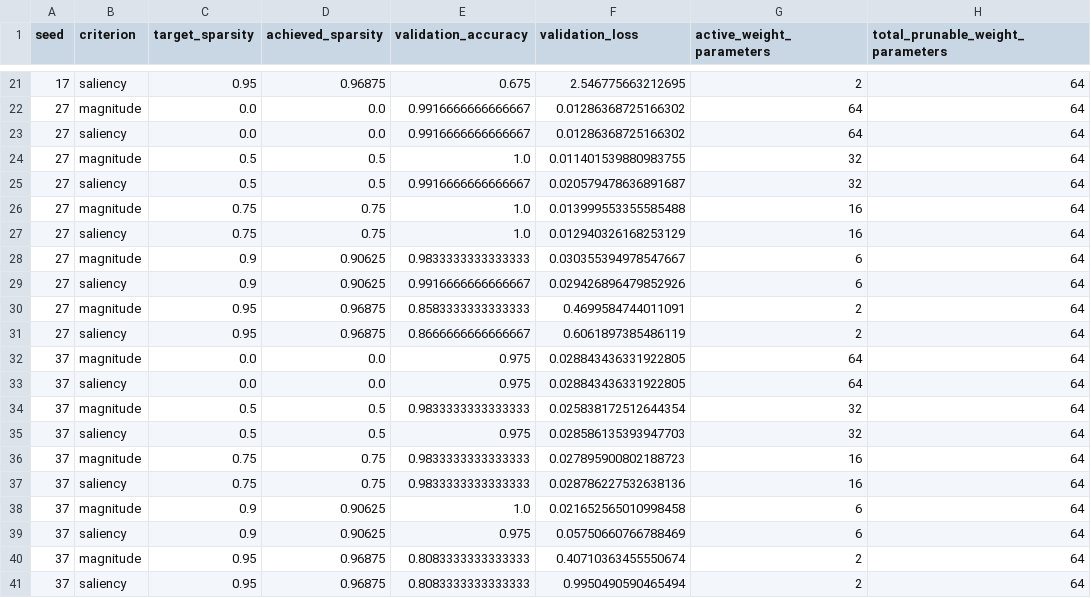
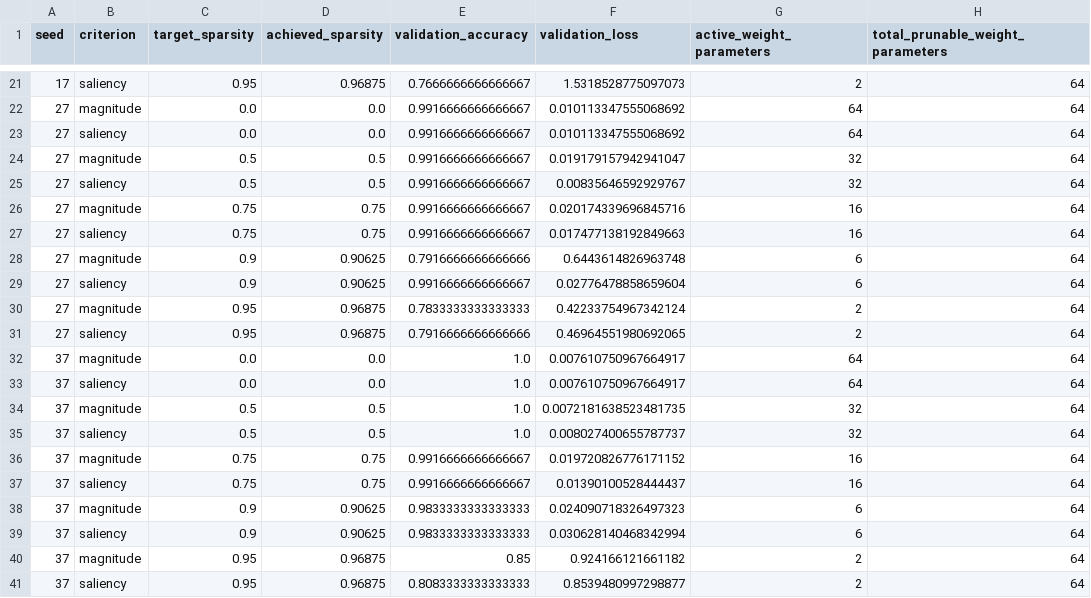
Before and after one commit to ANKAN257/self-pruning-network, a CSV file: results/pareto_results.csv, drawn as a sheet; only a part is shown, gaps mark what is left out; the diff covers the shown part only; the diff names each change by its address in the sheet, - before the commit and + after, or states it on an @@ line.

```diff
--- a/results/pareto_results.csv
+++ b/results/pareto_results.csv
-E21 (validation_accuracy): 0.675
+E21 (validation_accuracy): 0.7666666666666667
-F21 (validation_loss): 2.546775663212695
+F21 (validation_loss): 1.5318528775097073
-F22:F23 (validation_loss): 0.01286368725166302
+F22:F23 (validation_loss): 0.010113347555068692
-E24 (validation_accuracy): 1.0
+E24 (validation_accuracy): 0.9916666666666667
-F24 (validation_loss): 0.011401539880983755
+F24 (validation_loss): 0.019179157942941047
-F25 (validation_loss): 0.020579478636891687
+F25 (validation_loss): 0.00835646592929767
-E26:E27 (validation_accuracy): 1.0
+E26:E27 (validation_accuracy): 0.9916666666666667
-F26 (validation_loss): 0.013999553355585488
+F26 (validation_loss): 0.020174339696845716
-F27 (validation_loss): 0.012940326168253129
+F27 (validation_loss): 0.017477138192849663
-E28 (validation_accuracy): 0.9833333333333333
+E28 (validation_accuracy): 0.7916666666666666
-F28 (validation_loss): 0.030355394978547667
+F28 (validation_loss): 0.6443614826963748
-F29 (validation_loss): 0.029426896479852926
+F29 (validation_loss): 0.02776478858659604
-E30 (validation_accuracy): 0.8583333333333333
+E30 (validation_accuracy): 0.7833333333333333
-F30 (validation_loss): 0.4699584744011091
+F30 (validation_loss): 0.42233754967342124
-E31 (validation_accuracy): 0.8666666666666667
+E31 (validation_accuracy): 0.7916666666666666
-F31 (validation_loss): 0.6061897385486119
+F31 (validation_loss): 0.46964551980692065
-E32:E33 (validation_accuracy): 0.975
+E32:E33 (validation_accuracy): 1.0
-F32:F33 (validation_loss): 0.028843436331922805
+F32:F33 (validation_loss): 0.007610750967664917
-E34 (validation_accuracy): 0.9833333333333333
+E34 (validation_accuracy): 1.0
-F34 (validation_loss): 0.025838172512644354
+F34 (validation_loss): 0.0072181638523481735
-E35 (validation_accuracy): 0.975
+E35 (validation_accuracy): 1.0
-F35 (validation_loss): 0.028586135393947703
+F35 (validation_loss): 0.008027400655787737
-E36:E37 (validation_accuracy): 0.9833333333333333
+E36:E37 (validation_accuracy): 0.9916666666666667
-F36 (validation_loss): 0.027895900802188723
+F36 (validation_loss): 0.019720826776171152
-F37 (validation_loss): 0.028786227532638136
+F37 (validation_loss): 0.01390100528444437
-E38 (validation_accuracy): 1.0
+E38 (validation_accuracy): 0.9833333333333333
-F38 (validation_loss): 0.021652565010998458
+F38 (validation_loss): 0.024090718326497323
-E39 (validation_accuracy): 0.975
+E39 (validation_accuracy): 0.9833333333333333
-F39 (validation_loss): 0.05750660766788469
+F39 (validation_loss): 0.030628140468342994
-E40 (validation_accuracy): 0.8083333333333333
+E40 (validation_accuracy): 0.85
-F40 (validation_loss): 0.40710363455550674
+F40 (validation_loss): 0.924166121661182
-F41 (validation_loss): 0.9950490590465494
+F41 (validation_loss): 0.8539480997298877
```
Also changed, not shown: 53 edited cells elsewhere in this file, results/sparse_execution_benchmark.csv, 2 other files.
